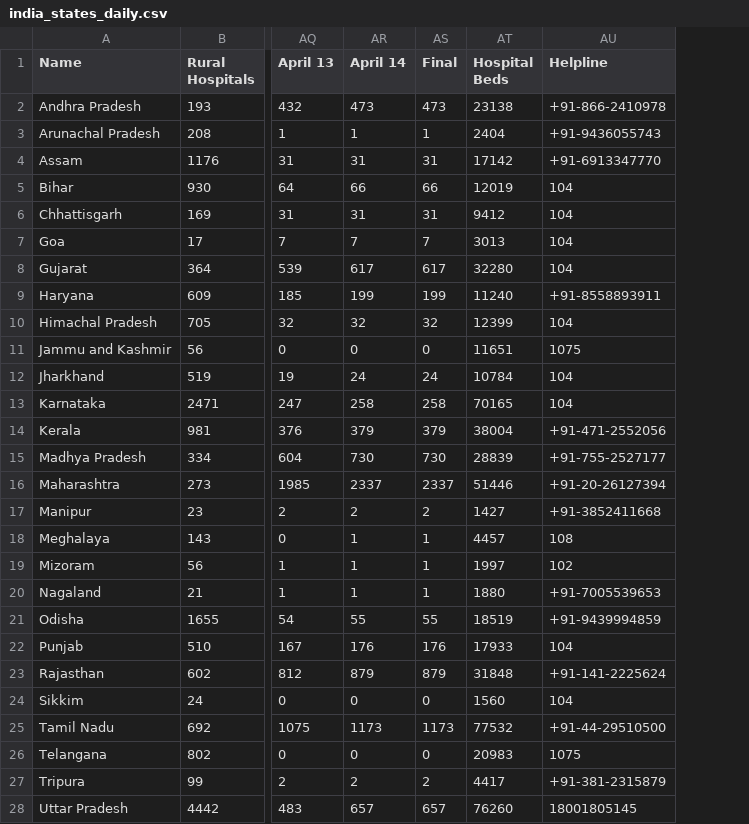
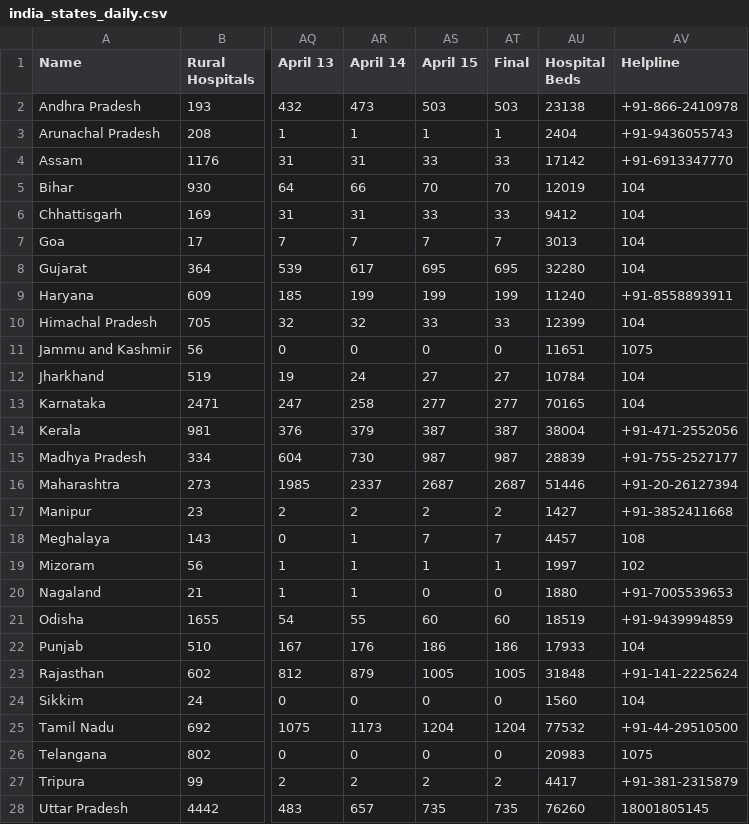
Before and after one commit to OneFourthLabs/CoViD19-Viz, a CSV file: india_states_daily.csv, drawn as a sheet; only a part is shown, gaps mark what is left out; addresses are those after the commit; the diff covers the shown part only; the diff names each change by its address in the sheet, - before the commit and + after, or states it on an @@ line.

```diff
--- a/india_states_daily.csv
+++ b/india_states_daily.csv
+column AS (April 15), rows 2-28: 503 | 1 | 33 | 70 | 33 | 7 | 695 | 199 | 33 | 0 | 27 | 277 | 387 | 987 | 2687 | 2 | 7 | 1 | 0 | 60 | 186 | 1005 | 0 | 1204 | 0 | 2 | 735
-AT2 (Final): 473
+AT2 (Final): 503
-AT4 (Final): 31
+AT4 (Final): 33
-AT5 (Final): 66
+AT5 (Final): 70
-AT6 (Final): 31
+AT6 (Final): 33
-AT8 (Final): 617
+AT8 (Final): 695
-AT10 (Final): 32
+AT10 (Final): 33
-AT12 (Final): 24
+AT12 (Final): 27
-AT13 (Final): 258
+AT13 (Final): 277
-AT14 (Final): 379
+AT14 (Final): 387
-AT15 (Final): 730
+AT15 (Final): 987
-AT16 (Final): 2337
+AT16 (Final): 2687
-AT18 (Final): 1
+AT18 (Final): 7
-AT20 (Final): 1
+AT20 (Final): 0
-AT21 (Final): 55
+AT21 (Final): 60
-AT22 (Final): 176
+AT22 (Final): 186
-AT23 (Final): 879
+AT23 (Final): 1005
-AT25 (Final): 1173
+AT25 (Final): 1204
-AT28 (Final): 657
+AT28 (Final): 735
```
Also changed, not shown: 3 edited cells elsewhere in this file, india_states.csv.
